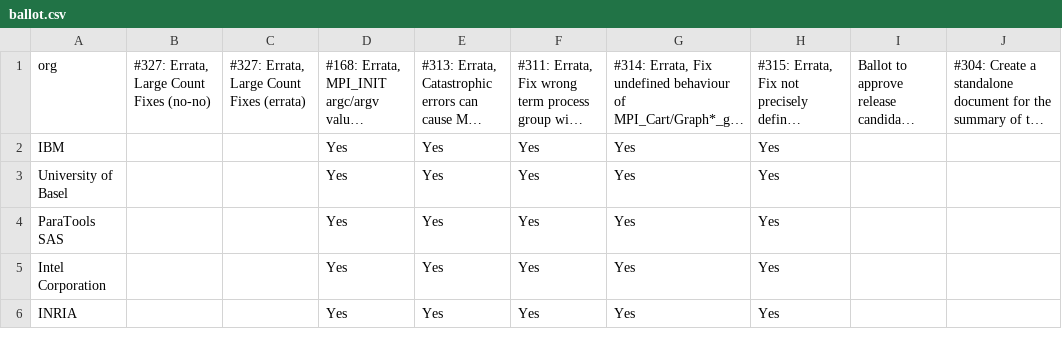
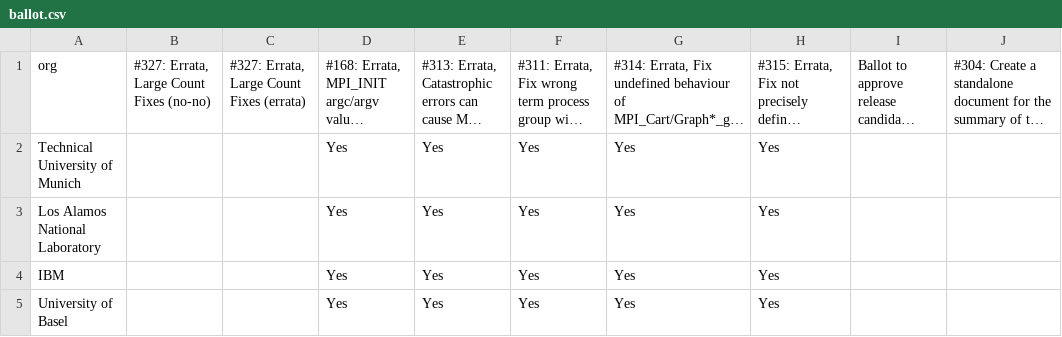
Before and after one commit to mpi-forum/mpi-forum.github.io, a CSV file: _data/meetings/2020/12/ballot.csv, drawn as a sheet; only a part is shown; the shorter side is filled out with more unchanged rows; long unchanged cells end in …; the diff names each change by its address in the sheet, - before the commit and + after, or states it on an @@ line.

```diff
--- a/_data/meetings/2020/12/ballot.csv
+++ b/_data/meetings/2020/12/ballot.csv
+row 2: Technical University of Munich |  |  | Yes | Yes | Yes | Yes | Yes
+row 3: Los Alamos National Laboratory |  |  | Yes | Yes | Yes | Yes | Yes
```
Also changed, not shown: _data/meetings/2020/12/votes.csv.
